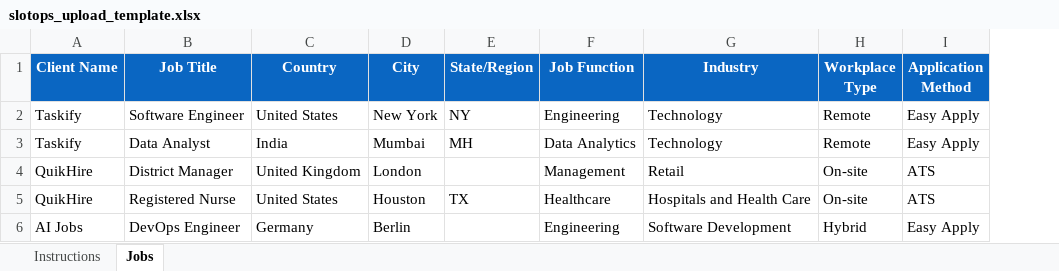
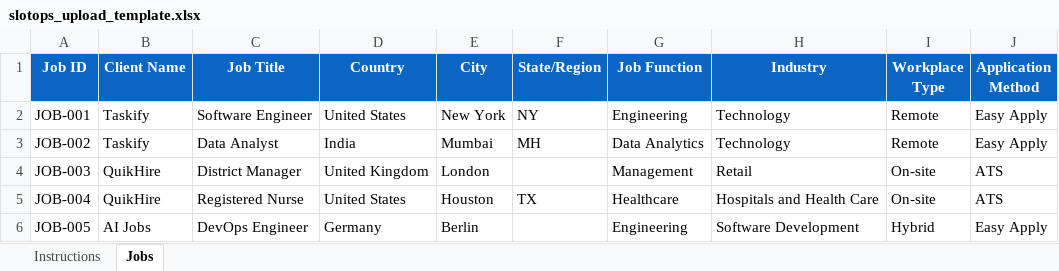
Before and after one commit to shubhamsingh-cell/media-plan-generator, an Excel workbook: data/slotops_upload_template.xlsx, sheet Jobs, drawn as a sheet; only a part is shown; values as stored, in another font and other column widths than the file's, no borders; the diff names each change by its address in the sheet, - before the commit and + after, or states it on an @@ line.

```diff
--- a/data/slotops_upload_template.xlsx (sheet Jobs)
+++ b/data/slotops_upload_template.xlsx (sheet Jobs)
+column A (Job ID), rows 2-6: JOB-001 | JOB-002 | JOB-003 | JOB-004 | JOB-005
```
Also changed, not shown: sheet Instructions, 1 other file.
